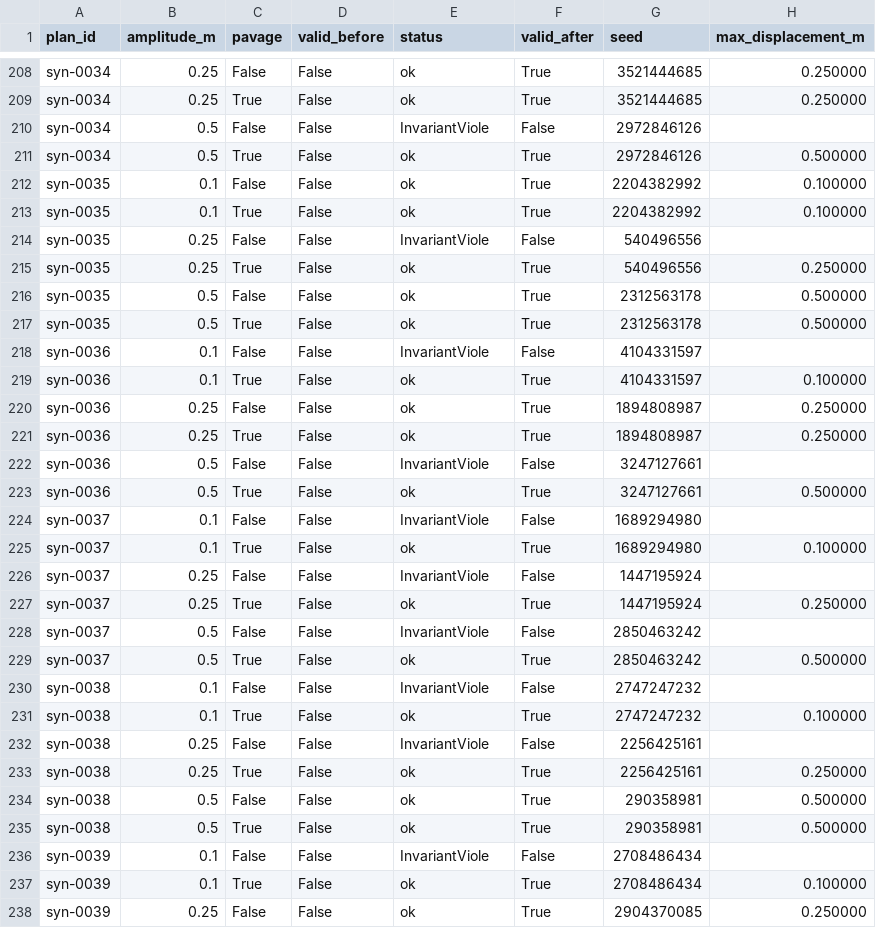
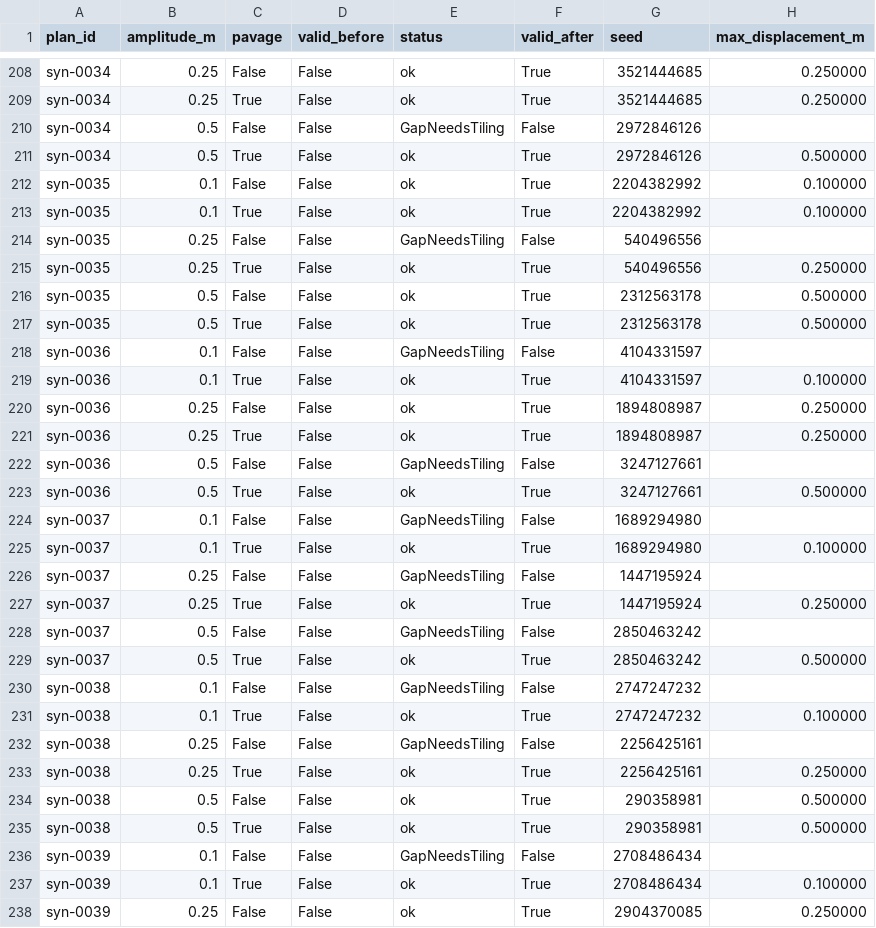
Before and after one commit to joeylukoji/archlux, a CSV file: results/j2_validity_raw.csv, drawn as a sheet; only a part is shown, gaps mark what is left out; the diff covers the shown part only.

```diff
--- a/results/j2_validity_raw.csv
+++ b/results/j2_validity_raw.csv
@@ -209,3 +209,3 @@ syn-0034,0.25,False,False,ok,True,3521444685,0.250000
 syn-0034,0.25,True,False,ok,True,3521444685,0.250000
-syn-0034,0.5,False,False,InvariantViole,False,2972846126,
+syn-0034,0.5,False,False,GapNeedsTiling,False,2972846126,
 syn-0034,0.5,True,False,ok,True,2972846126,0.500000
@@ -213,3 +213,3 @@ syn-0035,0.1,False,False,ok,True,2204382992,0.100000
 syn-0035,0.1,True,False,ok,True,2204382992,0.100000
-syn-0035,0.25,False,False,InvariantViole,False,540496556,
+syn-0035,0.25,False,False,GapNeedsTiling,False,540496556,
 syn-0035,0.25,True,False,ok,True,540496556,0.250000
@@ -217,3 +217,3 @@ syn-0035,0.5,False,False,ok,True,2312563178,0.500000
 syn-0035,0.5,True,False,ok,True,2312563178,0.500000
-syn-0036,0.1,False,False,InvariantViole,False,4104331597,
+syn-0036,0.1,False,False,GapNeedsTiling,False,4104331597,
 syn-0036,0.1,True,False,ok,True,4104331597,0.100000
@@ -221,13 +221,13 @@ syn-0036,0.25,False,False,ok,True,1894808987,0.250000
 syn-0036,0.25,True,False,ok,True,1894808987,0.250000
-syn-0036,0.5,False,False,InvariantViole,False,3247127661,
+syn-0036,0.5,False,False,GapNeedsTiling,False,3247127661,
 syn-0036,0.5,True,False,ok,True,3247127661,0.500000
-syn-0037,0.1,False,False,InvariantViole,False,1689294980,
+syn-0037,0.1,False,False,GapNeedsTiling,False,1689294980,
 syn-0037,0.1,True,False,ok,True,1689294980,0.100000
-syn-0037,0.25,False,False,InvariantViole,False,1447195924,
+syn-0037,0.25,False,False,GapNeedsTiling,False,1447195924,
 syn-0037,0.25,True,False,ok,True,1447195924,0.250000
-syn-0037,0.5,False,False,InvariantViole,False,2850463242,
+syn-0037,0.5,False,False,GapNeedsTiling,False,2850463242,
 syn-0037,0.5,True,False,ok,True,2850463242,0.500000
-syn-0038,0.1,False,False,InvariantViole,False,2747247232,
+syn-0038,0.1,False,False,GapNeedsTiling,False,2747247232,
 syn-0038,0.1,True,False,ok,True,2747247232,0.100000
-syn-0038,0.25,False,False,InvariantViole,False,2256425161,
+syn-0038,0.25,False,False,GapNeedsTiling,False,2256425161,
 syn-0038,0.25,True,False,ok,True,2256425161,0.250000
@@ -235,3 +235,3 @@ syn-0038,0.5,False,False,ok,True,290358981,0.500000
 syn-0038,0.5,True,False,ok,True,290358981,0.500000
-syn-0039,0.1,False,False,InvariantViole,False,2708486434,
+syn-0039,0.1,False,False,GapNeedsTiling,False,2708486434,
 syn-0039,0.1,True,False,ok,True,2708486434,0.100000
```
Also changed, not shown: 138 edited cells elsewhere in this file, 19 other files.
